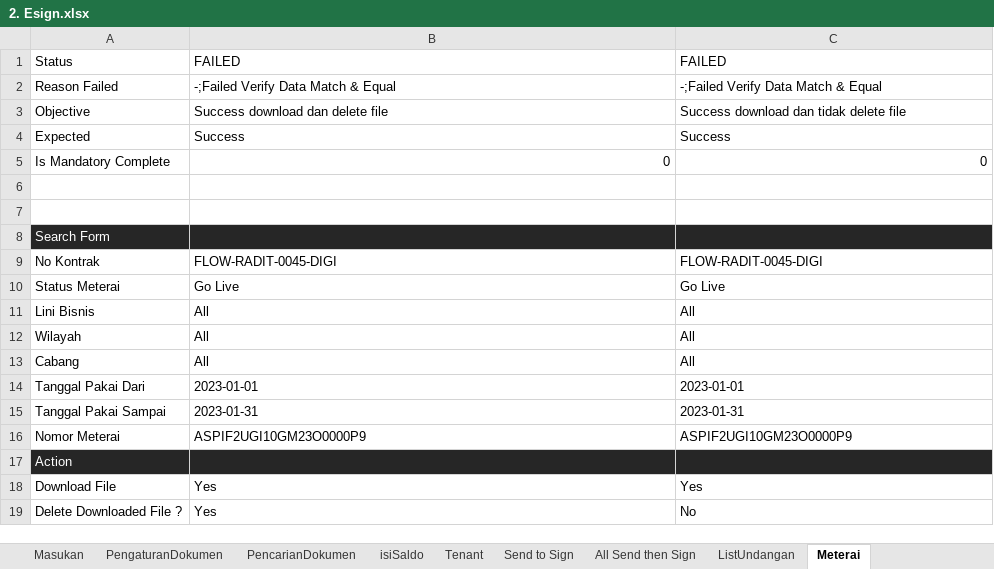
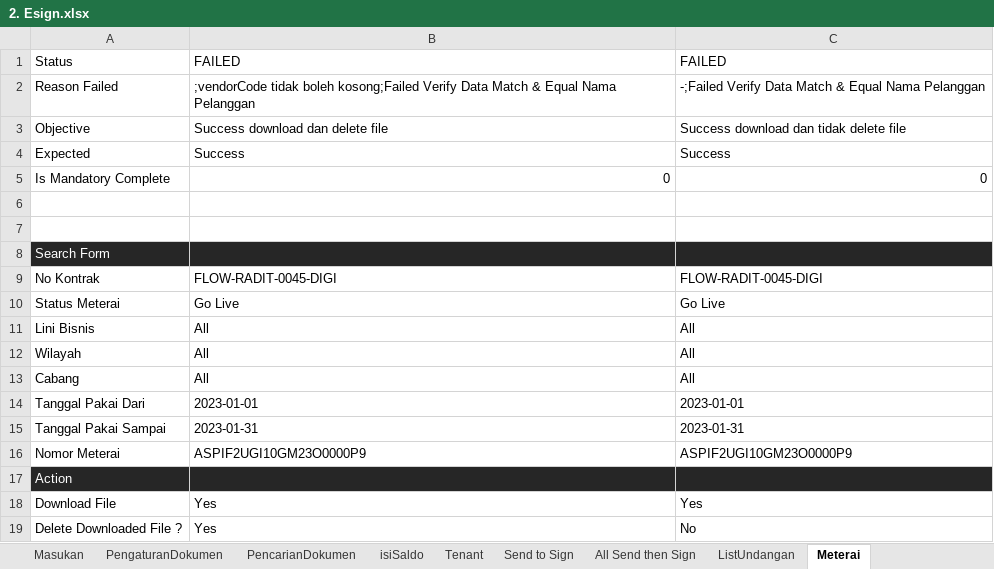
Before and after one commit to qcadins/ATeSign, an Excel workbook: Excel/2. Esign.xlsx, sheet Meterai, drawn as a sheet; values as stored, in another font and other column widths than the file's, no borders; conditional formats not drawn; the diff names each change by its address in the sheet, - before the commit and + after, or states it on an @@ line.

```diff
--- a/Excel/2. Esign.xlsx (sheet Meterai)
+++ b/Excel/2. Esign.xlsx (sheet Meterai)
-B2: -;Failed Verify Data Match & Equal
+B2: ;vendorCode tidak boleh kosong;Failed Verify Data Match & Equal Nama Pelanggan
-C2: -;Failed Verify Data Match & Equal
+C2: -;Failed Verify Data Match & Equal Nama Pelanggan
```
Also changed, not shown: sheet BuatUndangan, sheet DocumentMonitoring, sheet API Generate Inv Link, sheet API Send Document, Excel/2.1 Esign - Full API Services.xlsx.
